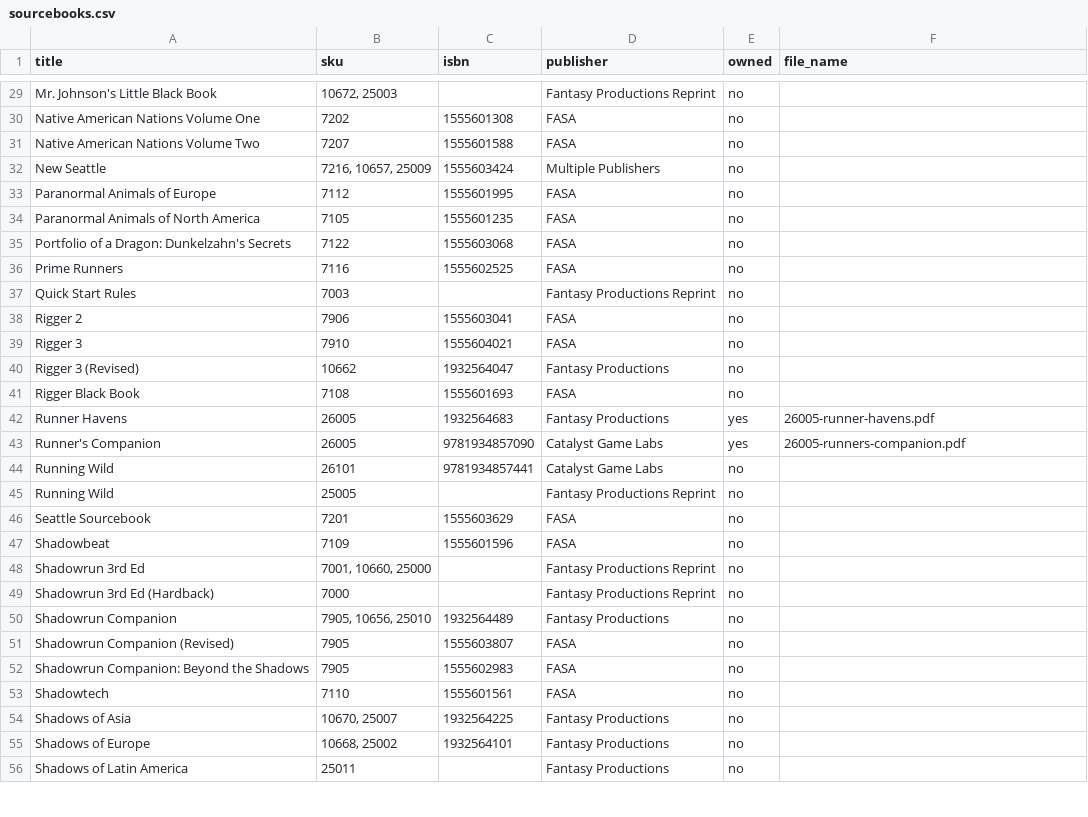
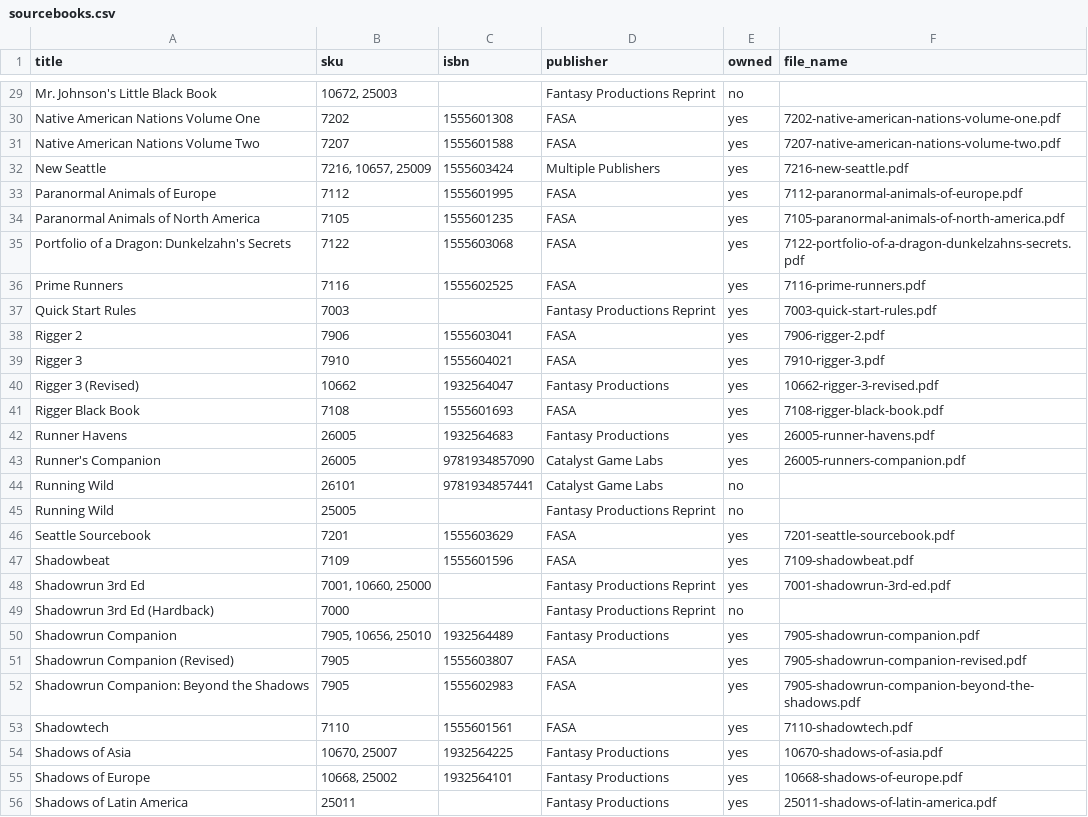
Before and after one commit to GabrielDCelery/shadowrun-lore-rag, a CSV file: docs/sourcebooks.csv, drawn as a sheet; only a part is shown, gaps mark what is left out; the diff covers the shown part only; the diff names each change by its address in the sheet, - before the commit and + after, or states it on an @@ line.

Commit message:
feat: added more sourcebooks to the dataset

```diff
--- a/docs/sourcebooks.csv
+++ b/docs/sourcebooks.csv
-E30:E41 (owned): no
+E30:E41 (owned): yes
-F30 (file_name): (empty)
+F30 (file_name): 7202-native-american-nations-volume-one.pdf
-F31 (file_name): (empty)
+F31 (file_name): 7207-native-american-nations-volume-two.pdf
-F32 (file_name): (empty)
+F32 (file_name): 7216-new-seattle.pdf
-F33 (file_name): (empty)
+F33 (file_name): 7112-paranormal-animals-of-europe.pdf
-F34 (file_name): (empty)
+F34 (file_name): 7105-paranormal-animals-of-north-america.pdf
-F35 (file_name): (empty)
+F35 (file_name): 7122-portfolio-of-a-dragon-dunkelzahns-secrets.pdf
-F36 (file_name): (empty)
+F36 (file_name): 7116-prime-runners.pdf
-F37 (file_name): (empty)
+F37 (file_name): 7003-quick-start-rules.pdf
-F38 (file_name): (empty)
+F38 (file_name): 7906-rigger-2.pdf
-F39 (file_name): (empty)
+F39 (file_name): 7910-rigger-3.pdf
-F40 (file_name): (empty)
+F40 (file_name): 10662-rigger-3-revised.pdf
-F41 (file_name): (empty)
+F41 (file_name): 7108-rigger-black-book.pdf
-E46:E48 (owned): no
+E46:E48 (owned): yes
-F46 (file_name): (empty)
+F46 (file_name): 7201-seattle-sourcebook.pdf
-F47 (file_name): (empty)
+F47 (file_name): 7109-shadowbeat.pdf
-F48 (file_name): (empty)
+F48 (file_name): 7001-shadowrun-3rd-ed.pdf
-E50:E56 (owned): no
+E50:E56 (owned): yes
-F50 (file_name): (empty)
+F50 (file_name): 7905-shadowrun-companion.pdf
-F51 (file_name): (empty)
+F51 (file_name): 7905-shadowrun-companion-revised.pdf
-F52 (file_name): (empty)
+F52 (file_name): 7905-shadowrun-companion-beyond-the-shadows.pdf
-F53 (file_name): (empty)
+F53 (file_name): 7110-shadowtech.pdf
-F54 (file_name): (empty)
+F54 (file_name): 10670-shadows-of-asia.pdf
-F55 (file_name): (empty)
+F55 (file_name): 10668-shadows-of-europe.pdf
-F56 (file_name): (empty)
+F56 (file_name): 25011-shadows-of-latin-america.pdf
```
Also changed, not shown: 92 edited cells elsewhere in this file.
